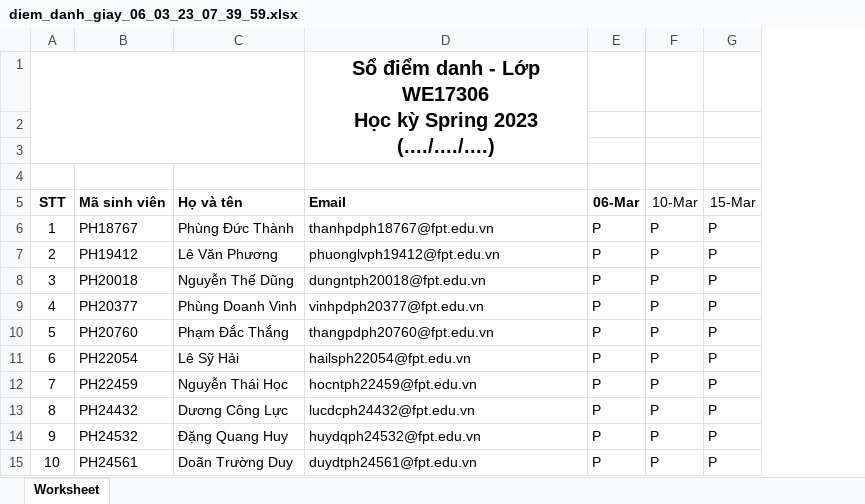
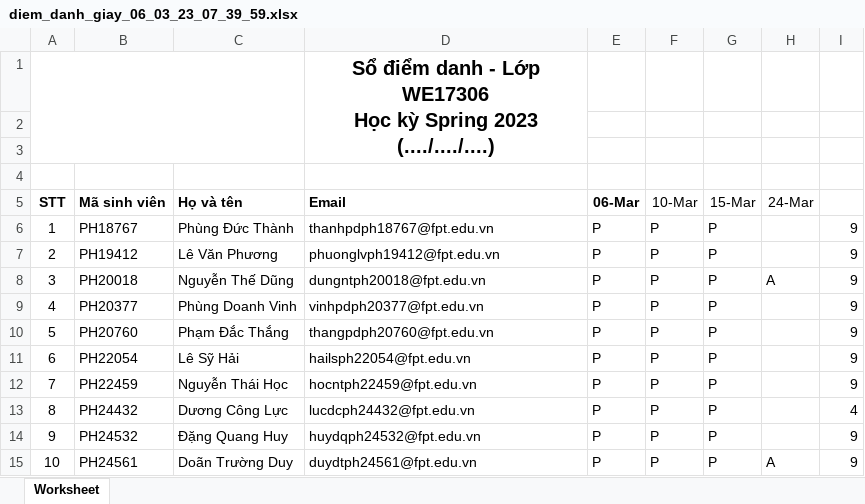
Before and after one commit to sontv8/web502-we17306, an Excel workbook: diem_danh_giay_06_03_23_07_39_59.xlsx, sheet Worksheet, drawn as a sheet; only a part is shown; values as stored, in another font and other column widths than the file's, no borders; charts and pictures not drawn; the diff names each change by its address in the sheet, - before the commit and + after, or states it on an @@ line.

```diff
--- a/diem_danh_giay_06_03_23_07_39_59.xlsx (sheet Worksheet)
+++ b/diem_danh_giay_06_03_23_07_39_59.xlsx (sheet Worksheet)
+column H (24-Mar), rows 8-15: A |  |  |  |  |  |  | A
+column I, rows 6-15: 9 | 9 | 9 | 9 | 9 | 9 | 9 | 4 | 9 | 9
```
Also changed, not shown: 4 other files.
